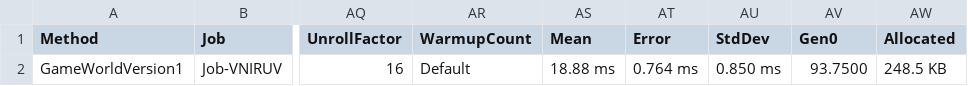
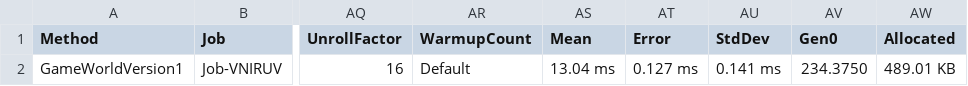
Before and after one commit to slaterbe/performance-experiments, a CSV file: MyApp/BenchmarkDotNet.Artifacts/results/GameWorldBenchmark-report.csv, drawn as a sheet; only a part is shown, gaps mark what is left out; the diff names each change by its address in the sheet, - before the commit and + after, or states it on an @@ line.

```diff
--- a/MyApp/BenchmarkDotNet.Artifacts/results/GameWorldBenchmark-report.csv
+++ b/MyApp/BenchmarkDotNet.Artifacts/results/GameWorldBenchmark-report.csv
-AS2 (Mean): 18.88 ms
+AS2 (Mean): 13.04 ms
-AT2 (Error): 0.764 ms
+AT2 (Error): 0.127 ms
-AU2 (StdDev): 0.850 ms
+AU2 (StdDev): 0.141 ms
-AV2 (Gen0): 93.7500
+AV2 (Gen0): 234.3750
-AW2 (Allocated): 248.5 KB
+AW2 (Allocated): 489.01 KB
```
Also changed, not shown: MyApp/BenchmarkDotNet.Artifacts/results/MyBenchmark-report.csv, 12 other files.
